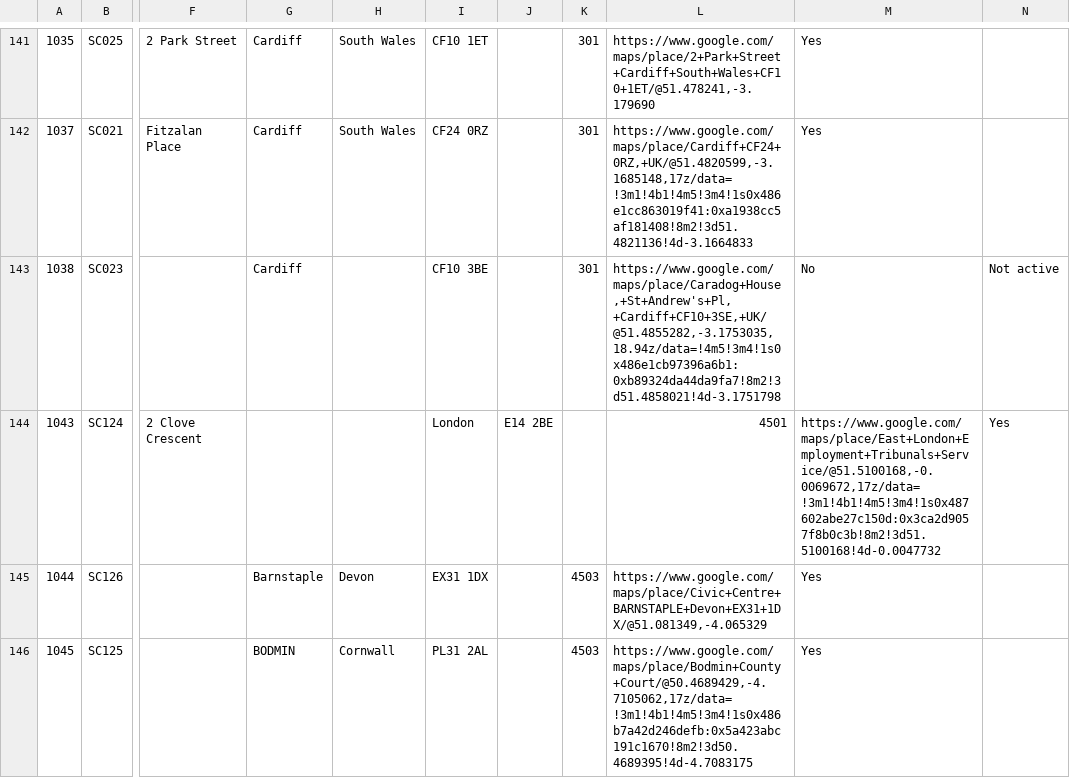
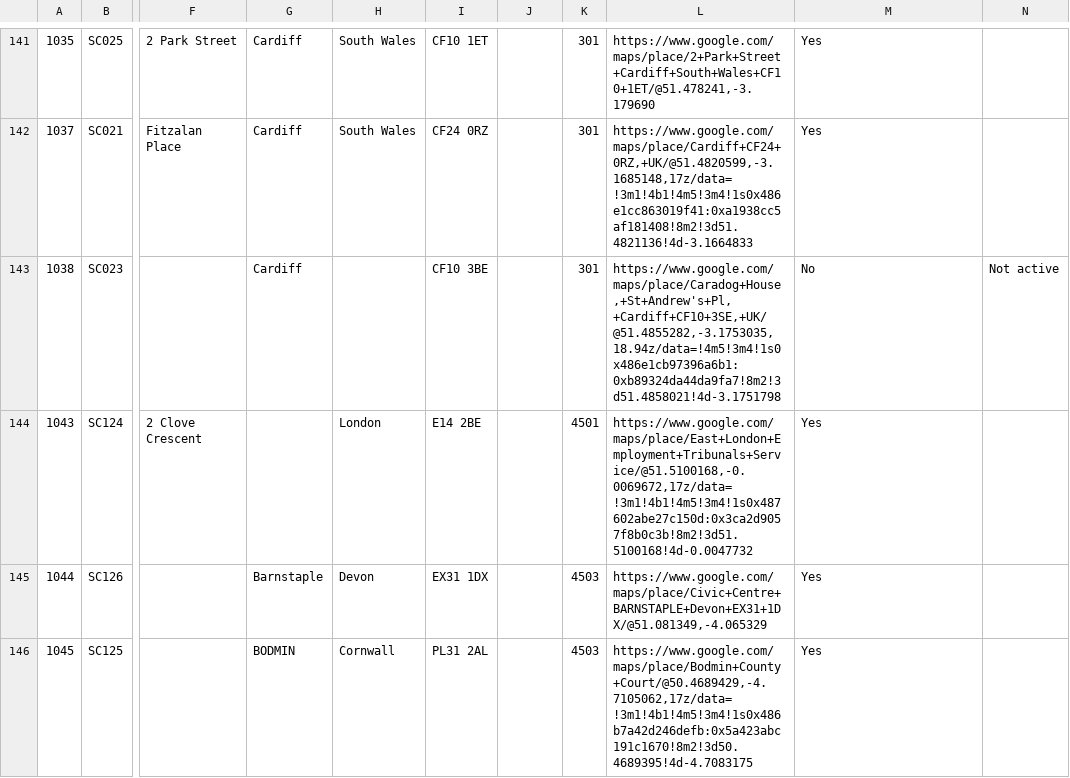
Before and after one commit to hmcts/sscs-common, a CSV file: src/main/resources/reference-data/sscs-venues.csv, drawn as a sheet; only a part is shown, gaps mark what is left out; the diff names each change by its address in the sheet, - before the commit and + after, or states it on an @@ line.

```diff
--- a/src/main/resources/reference-data/sscs-venues.csv
+++ b/src/main/resources/reference-data/sscs-venues.csv
-H144: (empty)
+H144: London
-I144: London
+I144: E14 2BE
-J144: E14 2BE
+J144: (empty)
-K144: (empty)
+K144: 4501
-L144: 4501
+L144: https://www.google.com/maps/place/East+London+Employment+Tribunals+Service/@51.5100168,-0.0069672,17z/data=!3m1!4b1!4m5!3m4!1s0x487602abe27c150d:0x3ca2d9057f8b0c3b!8m2!3d51.5100168!4d-0.0047732
-M144: https://www.google.com/maps/place/East+London+Employment+Tribunals+Service/@51.5100168,-0.0069672,17z/data=!3m1!4b1!4m5!3m4!1s0x487602abe27c150d:0x3ca2d9057f8b0c3b!8m2!3d51.5100168!4d-0.0047732
+M144: Yes
-N144: Yes
+N144: (empty)
```
Also changed, not shown: 1 other file.
